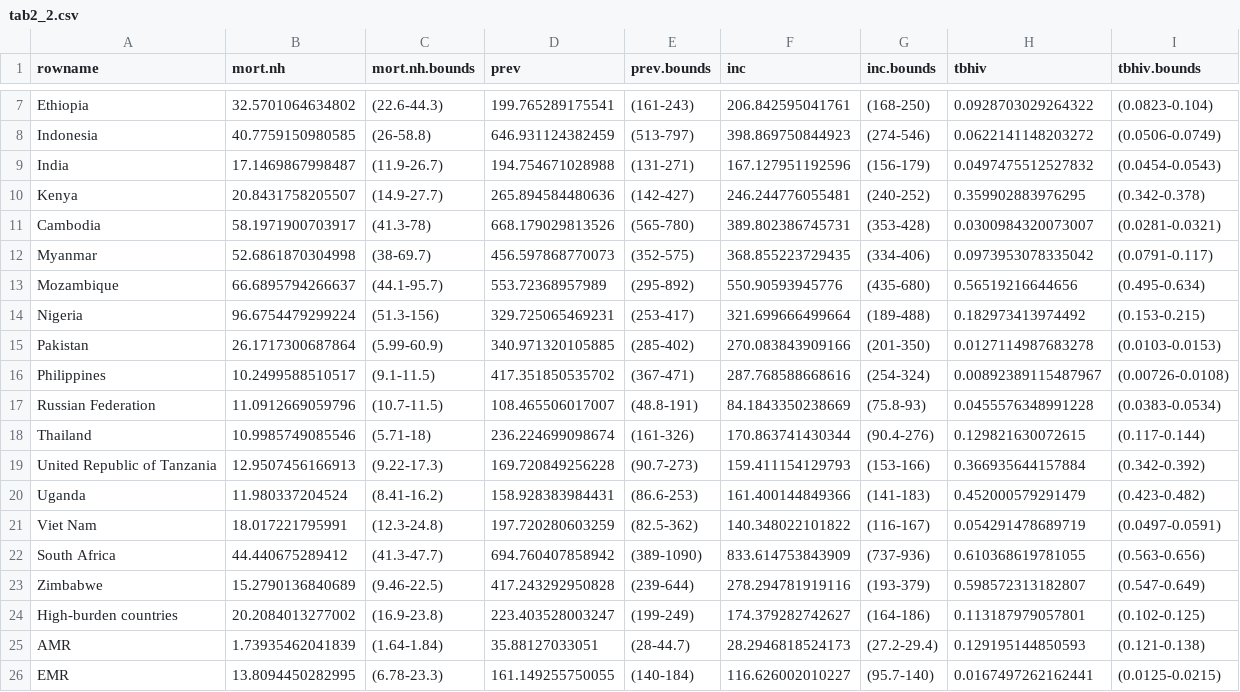
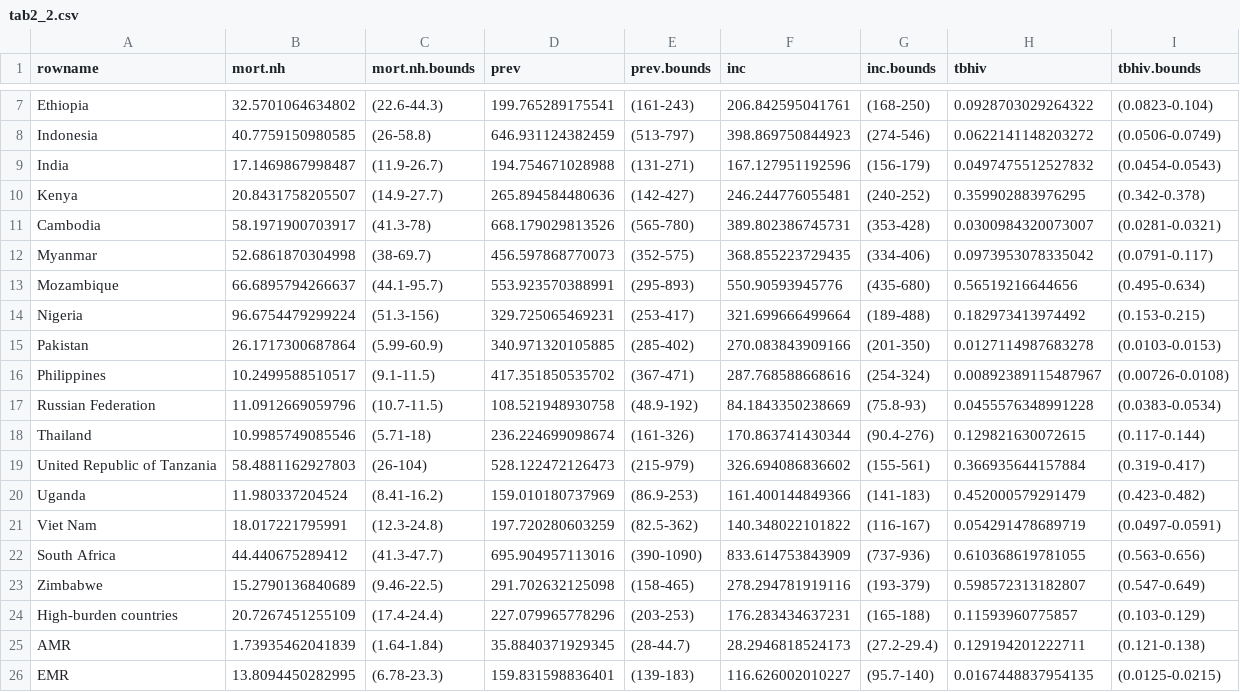
Before and after one commit to glaziou/TBreport2015, a CSV file: tab/tab2_2.csv, drawn as a sheet; only a part is shown, gaps mark what is left out; the diff covers the shown part only.

```diff
--- a/tab/tab2_2.csv
+++ b/tab/tab2_2.csv
@@ -12,3 +12,3 @@
 "Myanmar",52.6861870304998,"(38-69.7)",456.597868770073,"(352-575)",368.855223729435,"(334-406)",0.0973953078335042,"(0.0791-0.117)"
-"Mozambique",66.6895794266637,"(44.1-95.7)",553.72368957989,"(295-892)",550.90593945776,"(435-680)",0.56519216644656,"(0.495-0.634)"
+"Mozambique",66.6895794266637,"(44.1-95.7)",553.923570388991,"(295-893)",550.90593945776,"(435-680)",0.56519216644656,"(0.495-0.634)"
 "Nigeria",96.6754479299224,"(51.3-156)",329.725065469231,"(253-417)",321.699666499664,"(189-488)",0.182973413974492,"(0.153-0.215)"
@@ -16,11 +16,11 @@
 "Philippines",10.2499588510517,"(9.1-11.5)",417.351850535702,"(367-471)",287.768588668616,"(254-324)",0.00892389115487967,"(0.00726-0.0108)"
-"Russian Federation",11.0912669059796,"(10.7-11.5)",108.465506017007,"(48.8-191)",84.1843350238669,"(75.8-93)",0.0455576348991228,"(0.0383-0.0534)"
+"Russian Federation",11.0912669059796,"(10.7-11.5)",108.521948930758,"(48.9-192)",84.1843350238669,"(75.8-93)",0.0455576348991228,"(0.0383-0.0534)"
 "Thailand",10.9985749085546,"(5.71-18)",236.224699098674,"(161-326)",170.863741430344,"(90.4-276)",0.129821630072615,"(0.117-0.144)"
-"United Republic of Tanzania",12.9507456166913,"(9.22-17.3)",169.720849256228,"(90.7-273)",159.411154129793,"(153-166)",0.366935644157884,"(0.342-0.392)"
-"Uganda",11.980337204524,"(8.41-16.2)",158.928383984431,"(86.6-253)",161.400144849366,"(141-183)",0.452000579291479,"(0.423-0.482)"
+"United Republic of Tanzania",58.4881162927803,"(26-104)",528.122472126473,"(215-979)",326.694086836602,"(155-561)",0.366935644157884,"(0.319-0.417)"
+"Uganda",11.980337204524,"(8.41-16.2)",159.010180737969,"(86.9-253)",161.400144849366,"(141-183)",0.452000579291479,"(0.423-0.482)"
 "Viet Nam",18.017221795991,"(12.3-24.8)",197.720280603259,"(82.5-362)",140.348022101822,"(116-167)",0.054291478689719,"(0.0497-0.0591)"
-"South Africa",44.440675289412,"(41.3-47.7)",694.760407858942,"(389-1090)",833.614753843909,"(737-936)",0.610368619781055,"(0.563-0.656)"
-"Zimbabwe",15.2790136840689,"(9.46-22.5)",417.243292950828,"(239-644)",278.294781919116,"(193-379)",0.598572313182807,"(0.547-0.649)"
-"High-burden countries",20.2084013277002,"(16.9-23.8)",223.403528003247,"(199-249)",174.379282742627,"(164-186)",0.113187979057801,"(0.102-0.125)"
-"AMR",1.73935462041839,"(1.64-1.84)",35.88127033051,"(28-44.7)",28.2946818524173,"(27.2-29.4)",0.129195144850593,"(0.121-0.138)"
-"EMR",13.8094450282995,"(6.78-23.3)",161.149255750055,"(140-184)",116.626002010227,"(95.7-140)",0.0167497262162441,"(0.0125-0.0215)"
+"South Africa",44.440675289412,"(41.3-47.7)",695.904957113016,"(390-1090)",833.614753843909,"(737-936)",0.610368619781055,"(0.563-0.656)"
+"Zimbabwe",15.2790136840689,"(9.46-22.5)",291.702632125098,"(158-465)",278.294781919116,"(193-379)",0.598572313182807,"(0.547-0.649)"
+"High-burden countries",20.7267451255109,"(17.4-24.4)",227.079965778296,"(203-253)",176.283434637231,"(165-188)",0.11593960775857,"(0.103-0.129)"
+"AMR",1.73935462041839,"(1.64-1.84)",35.8840371929345,"(28-44.7)",28.2946818524173,"(27.2-29.4)",0.129194201222711,"(0.121-0.138)"
+"EMR",13.8094450282995,"(6.78-23.3)",159.831598836401,"(139-183)",116.626002010227,"(95.7-140)",0.0167448837954135,"(0.0125-0.0215)"
```
Also changed, not shown: 27 edited cells elsewhere in this file, tab/annex1_data_sources.csv, tab/tab2_1.csv, 41 other files.
